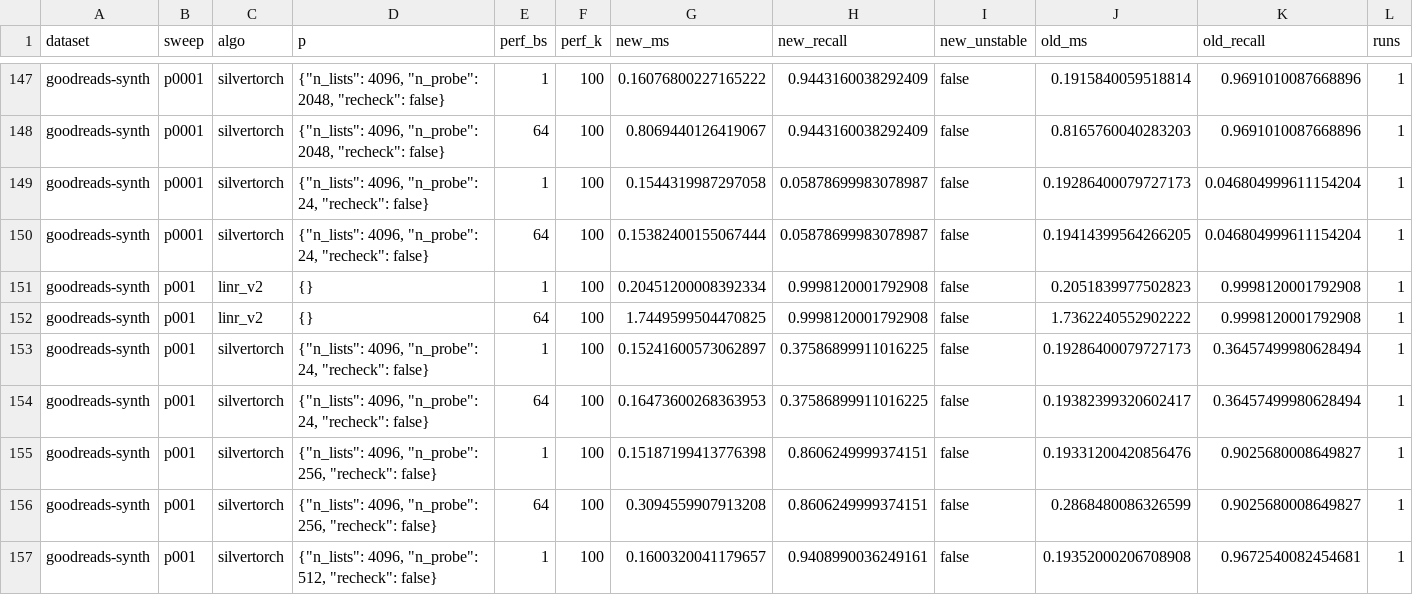
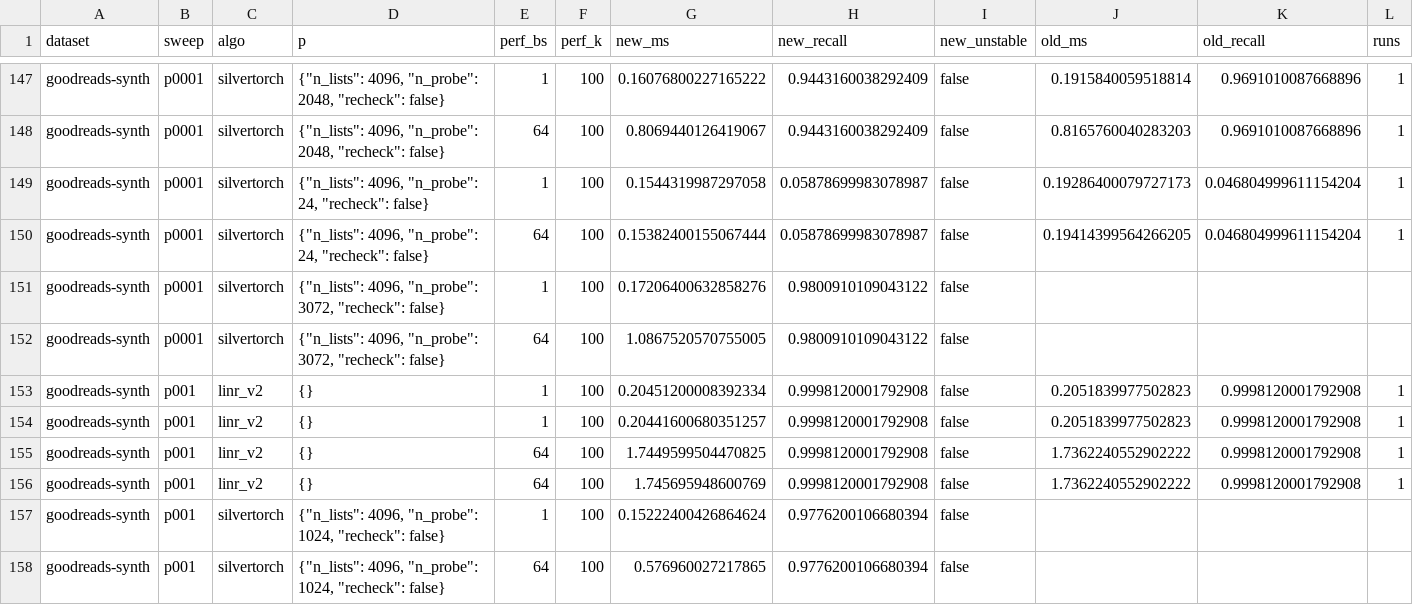
Before and after one commit to rmnigm/retrieve, a CSV file: research/artifacts/st-rerun/points.csv, drawn as a sheet; only a part is shown, gaps mark what is left out; the shorter side is filled out with more unchanged rows; rows hold the shown columns only; the diff covers the shown part only; the diff names each change by its address in the sheet, - before the commit and + after, or states it on an @@ line.

```diff
--- a/research/artifacts/st-rerun/points.csv
+++ b/research/artifacts/st-rerun/points.csv
+row 151: goodreads-synth | p0001 | silvertorch | {"n_lists": 4096, "n_probe": 3072, "recheck": false} | 1 | 100 | 0.17206400632858276 | 0.9800910109043122 | false
+row 152: goodreads-synth | p0001 | silvertorch | {"n_lists": 4096, "n_probe": 3072, "recheck": false} | 64 | 100 | 1.0867520570755005 | 0.9800910109043122 | false
+row 154: goodreads-synth | p001 | linr_v2 | {} | 1 | 100 | 0.20441600680351257 | 0.9998120001792908 | false | 0.2051839977502823 | 0.9998120001792908 | 1
+row 156: goodreads-synth | p001 | linr_v2 | {} | 64 | 100 | 1.745695948600769 | 0.9998120001792908 | false | 1.7362240552902222 | 0.9998120001792908 | 1
+row 157: goodreads-synth | p001 | silvertorch | {"n_lists": 4096, "n_probe": 1024, "recheck": false} | 1 | 100 | 0.15222400426864624 | 0.9776200106680394 | false
+row 158: goodreads-synth | p001 | silvertorch | {"n_lists": 4096, "n_probe": 1024, "recheck": false} | 64 | 100 | 0.576960027217865 | 0.9776200106680394 | false
```
Also changed, not shown: 4 added rows and 2 moved rows elsewhere in this file, research/artifacts/st-rerun/reselect.csv, 4 other files.
